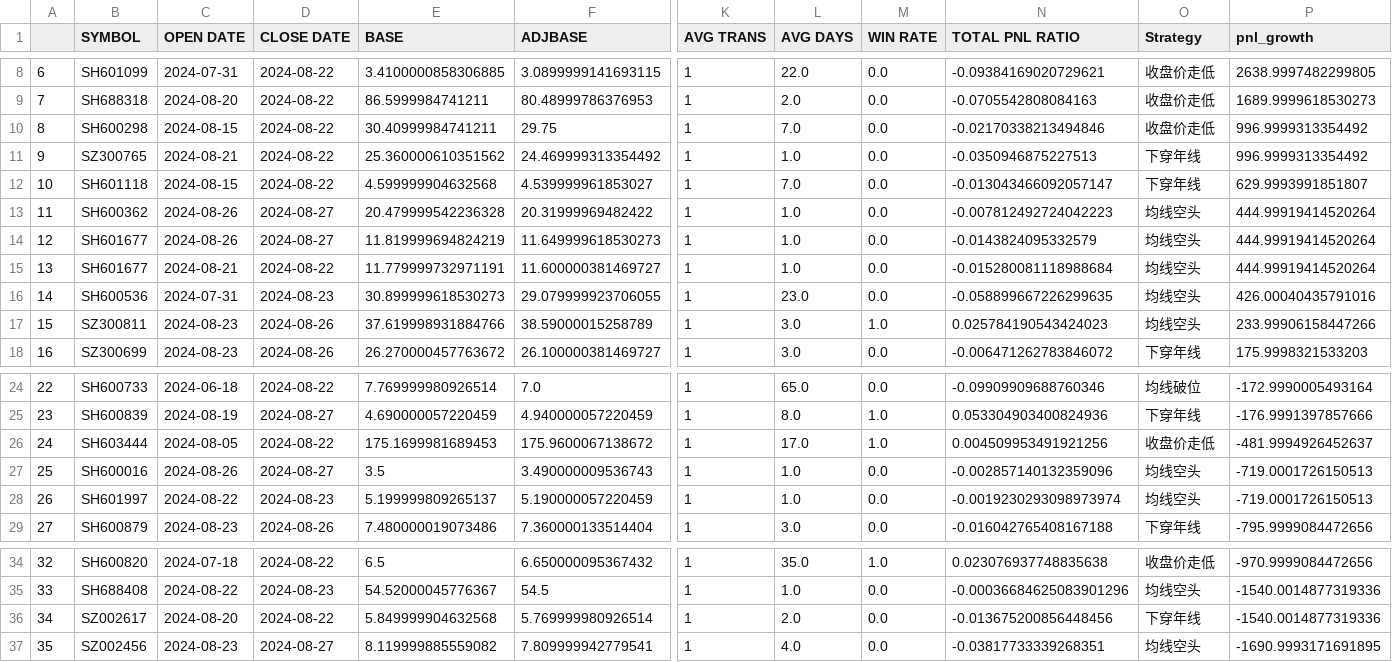
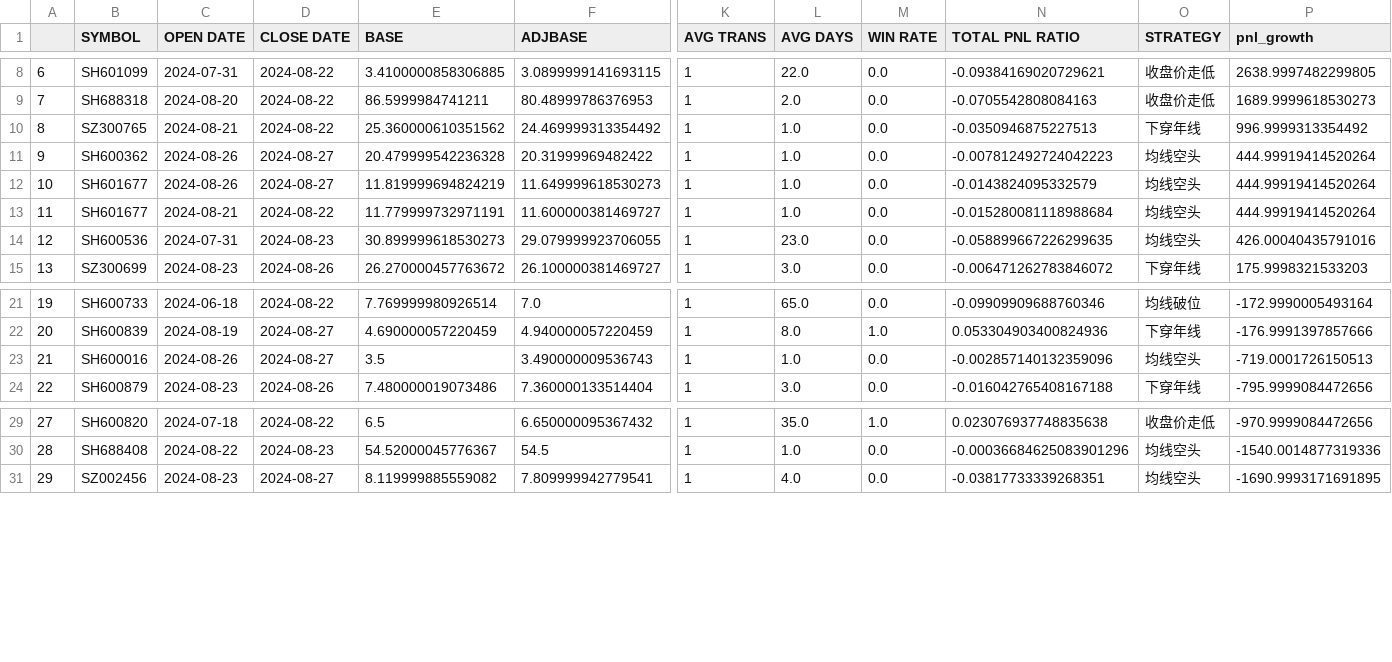
Before and after one commit to joeyrensh/pub_finance, a CSV file: pub_finance/finance/images/cn_stockdetail_short.csv, drawn as a sheet; only a part is shown, gaps mark what is left out; removed rows and columns are numbered as before the commit, all else as after; rows hold the shown columns only; the diff names each change by its address in the sheet, - before the commit and + after, or states it on an @@ line.

```diff
--- a/pub_finance/finance/images/cn_stockdetail_short.csv
+++ b/pub_finance/finance/images/cn_stockdetail_short.csv
-O1: Strategy
+O1: STRATEGY
-row 10: 8 | SH600298 | 2024-08-15 | 2024-08-22 | 30.40999984741211 | 29.75 | 1 | 7.0 | 0.0 | -0.02170338213494846 | 收盘价走低 | 996.9999313354492
@@ column A renumbered from row 10 down @@
-row 12: 10 | SH601118 | 2024-08-15 | 2024-08-22 | 4.599999904632568 | 4.539999961853027 | 1 | 7.0 | 0.0 | -0.013043466092057147 | 下穿年线 | 629.9993991851807
-row 17: 15 | SZ300811 | 2024-08-23 | 2024-08-26 | 37.619998931884766 | 38.59000015258789 | 1 | 3.0 | 1.0 | 0.025784190543424023 | 均线空头 | 233.99906158447266
-row 26: 24 | SH603444 | 2024-08-05 | 2024-08-22 | 175.1699981689453 | 175.9600067138672 | 1 | 17.0 | 1.0 | 0.004509953491921256 | 收盘价走低 | -481.9994926452637
-row 28: 26 | SH601997 | 2024-08-22 | 2024-08-23 | 5.199999809265137 | 5.190000057220459 | 1 | 1.0 | 0.0 | -0.0019230293098973974 | 均线空头 | -719.0001726150513
-row 36: 34 | SZ002617 | 2024-08-20 | 2024-08-22 | 5.849999904632568 | 5.769999980926514 | 1 | 2.0 | 0.0 | -0.013675200856448456 | 下穿年线 | -1540.0014877319336
```
Also changed, not shown: pub_finance/finance/images/us_stockdetail_short.csv, 8 other files.
